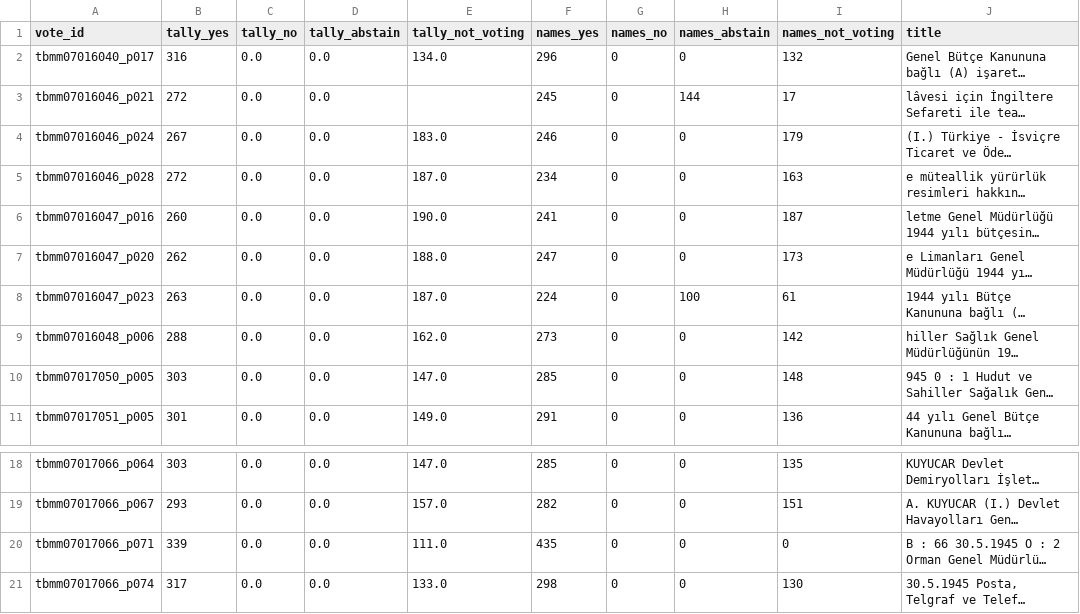
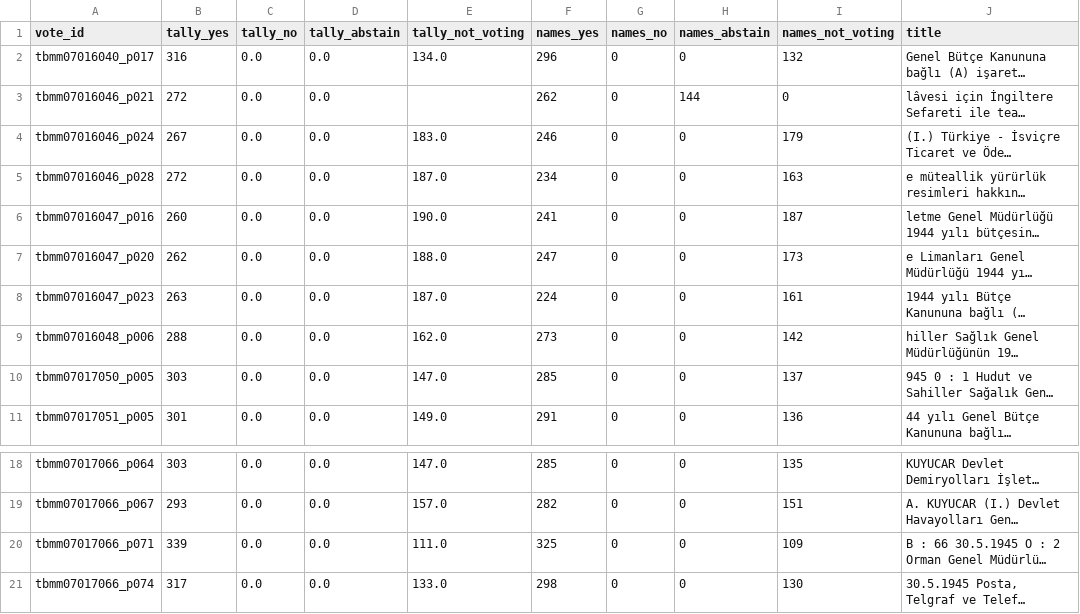
Before and after one commit to osmandemirbag/rollcalllandrc, a CSV file: data/interim/tbmm_1945_namelists_check.csv, drawn as a sheet; only a part is shown, gaps mark what is left out; long unchanged cells end in …; the diff covers the shown part only; the diff names each change by its address in the sheet, - before the commit and + after, or states it on an @@ line.

```diff
--- a/data/interim/tbmm_1945_namelists_check.csv
+++ b/data/interim/tbmm_1945_namelists_check.csv
-F3 (names_yes): 245
+F3 (names_yes): 262
-I3 (names_not_voting): 17
+I3 (names_not_voting): 0
-H8 (names_abstain): 100
+H8 (names_abstain): 0
-I8 (names_not_voting): 61
+I8 (names_not_voting): 161
-I10 (names_not_voting): 148
+I10 (names_not_voting): 137
-F20 (names_yes): 435
+F20 (names_yes): 325
-I20 (names_not_voting): 0
+I20 (names_not_voting): 109
```
Also changed, not shown: 19 edited cells elsewhere in this file, 27 other files.
